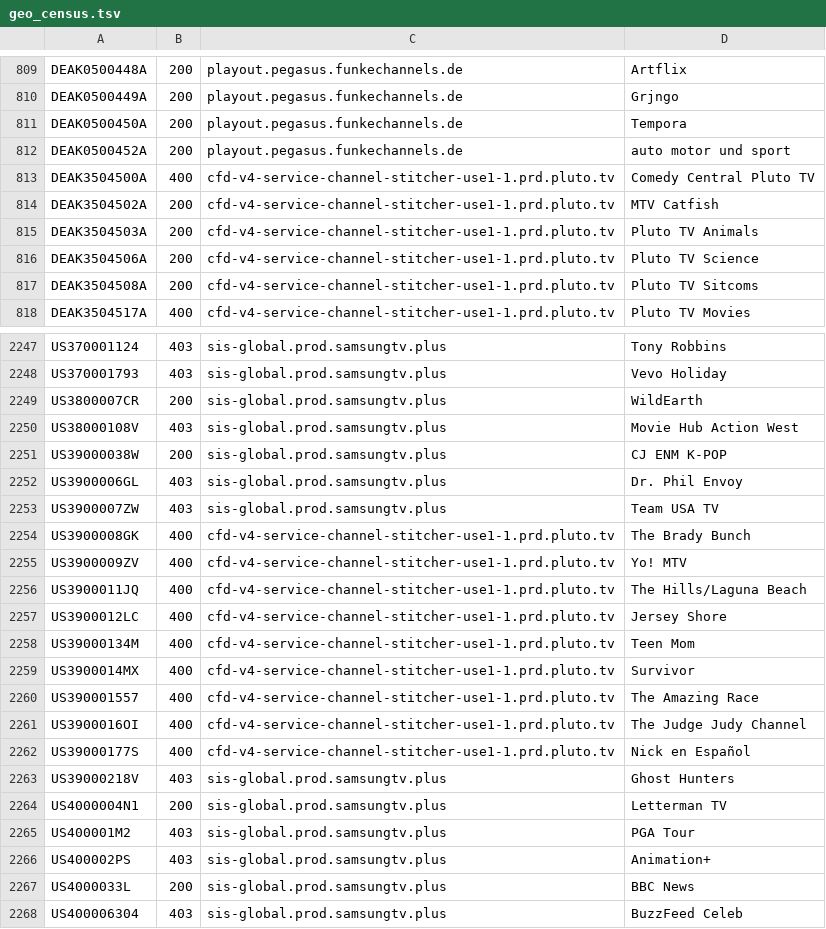
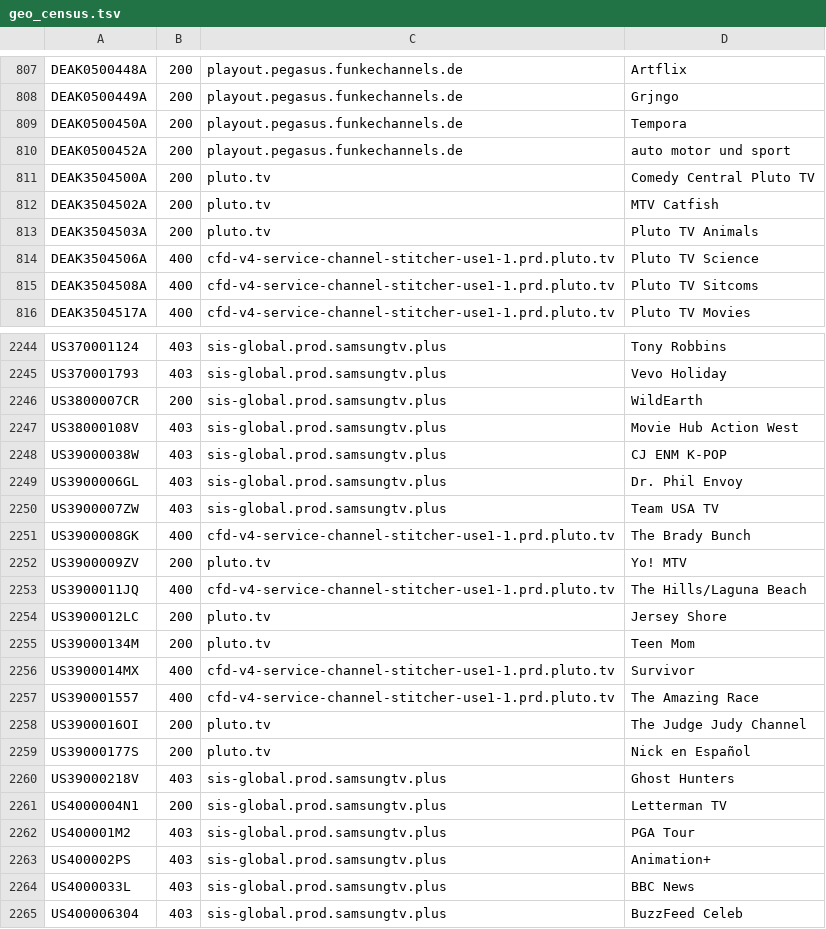
Before and after one commit to s-digweed/SamsungTVPlus, a TSV file: geo_census.tsv, drawn as a sheet; only a part is shown, gaps mark what is left out; the diff covers the shown part only.

```diff
--- a/geo_census.tsv
+++ b/geo_census.tsv
@@ -812,7 +810,7 @@ DEAK0500450A	200	playout.pegasus.funkechannels.de	Tempora
 DEAK0500452A	200	playout.pegasus.funkechannels.de	auto motor und sport
-DEAK3504500A	400	cfd-v4-service-channel-stitcher-use1-1.prd.pluto.tv	Comedy Central Pluto TV
-DEAK3504502A	200	cfd-v4-service-channel-stitcher-use1-1.prd.pluto.tv	MTV Catfish
-DEAK3504503A	200	cfd-v4-service-channel-stitcher-use1-1.prd.pluto.tv	Pluto TV Animals
-DEAK3504506A	200	cfd-v4-service-channel-stitcher-use1-1.prd.pluto.tv	Pluto TV Science
-DEAK3504508A	200	cfd-v4-service-channel-stitcher-use1-1.prd.pluto.tv	Pluto TV Sitcoms
+DEAK3504500A	200	pluto.tv	Comedy Central Pluto TV
+DEAK3504502A	200	pluto.tv	MTV Catfish
+DEAK3504503A	200	pluto.tv	Pluto TV Animals
+DEAK3504506A	400	cfd-v4-service-channel-stitcher-use1-1.prd.pluto.tv	Pluto TV Science
+DEAK3504508A	400	cfd-v4-service-channel-stitcher-use1-1.prd.pluto.tv	Pluto TV Sitcoms
 DEAK3504517A	400	cfd-v4-service-channel-stitcher-use1-1.prd.pluto.tv	Pluto TV Movies
@@ -2250,3 +2247,3 @@ US3800007CR	200	sis-global.prod.samsungtv.plus	WildEarth
 US38000108V	403	sis-global.prod.samsungtv.plus	Movie Hub Action West
-US39000038W	200	sis-global.prod.samsungtv.plus	CJ ENM K-POP
+US39000038W	403	sis-global.prod.samsungtv.plus	CJ ENM K-POP
 US3900006GL	403	sis-global.prod.samsungtv.plus	Dr. Phil Envoy
@@ -2254,10 +2251,10 @@ US3900007ZW	403	sis-global.prod.samsungtv.plus	Team USA TV
 US3900008GK	400	cfd-v4-service-channel-stitcher-use1-1.prd.pluto.tv	The Brady Bunch
-US3900009ZV	400	cfd-v4-service-channel-stitcher-use1-1.prd.pluto.tv	Yo! MTV
+US3900009ZV	200	pluto.tv	Yo! MTV
 US3900011JQ	400	cfd-v4-service-channel-stitcher-use1-1.prd.pluto.tv	The Hills/Laguna Beach
-US3900012LC	400	cfd-v4-service-channel-stitcher-use1-1.prd.pluto.tv	Jersey Shore
-US39000134M	400	cfd-v4-service-channel-stitcher-use1-1.prd.pluto.tv	Teen Mom
+US3900012LC	200	pluto.tv	Jersey Shore
+US39000134M	200	pluto.tv	Teen Mom
 US3900014MX	400	cfd-v4-service-channel-stitcher-use1-1.prd.pluto.tv	Survivor
 US390001557	400	cfd-v4-service-channel-stitcher-use1-1.prd.pluto.tv	The Amazing Race
-US3900016OI	400	cfd-v4-service-channel-stitcher-use1-1.prd.pluto.tv	The Judge Judy Channel
-US39000177S	400	cfd-v4-service-channel-stitcher-use1-1.prd.pluto.tv	Nick en Español
+US3900016OI	200	pluto.tv	The Judge Judy Channel
+US39000177S	200	pluto.tv	Nick en Español
 US39000218V	403	sis-global.prod.samsungtv.plus	Ghost Hunters
@@ -2266,3 +2263,3 @@ US400001M2	403	sis-global.prod.samsungtv.plus	PGA Tour
 US400002PS	403	sis-global.prod.samsungtv.plus	Animation+
-US4000033L	200	sis-global.prod.samsungtv.plus	BBC News
+US4000033L	403	sis-global.prod.samsungtv.plus	BBC News
 US400006304	403	sis-global.prod.samsungtv.plus	BuzzFeed Celeb
```
Also changed, not shown: 4 removed rows and 156 edited cells elsewhere in this file.
